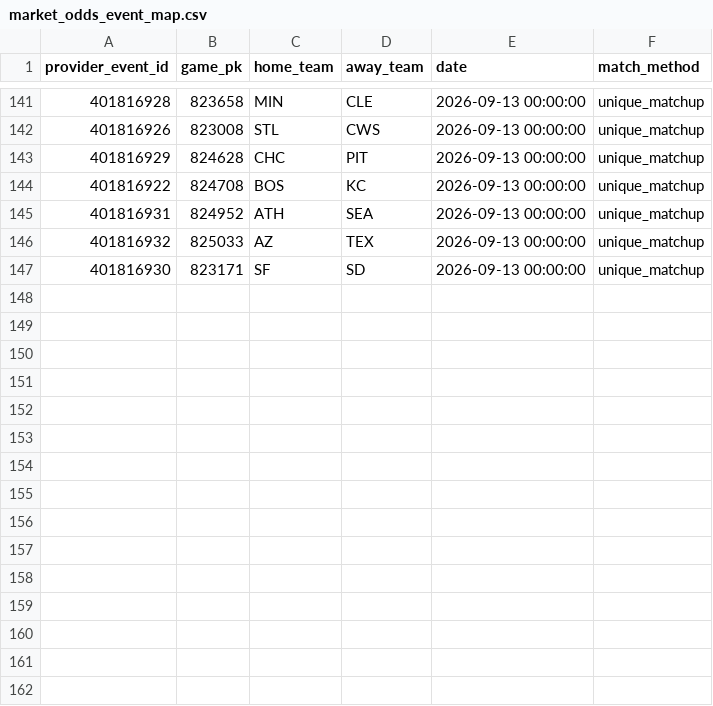
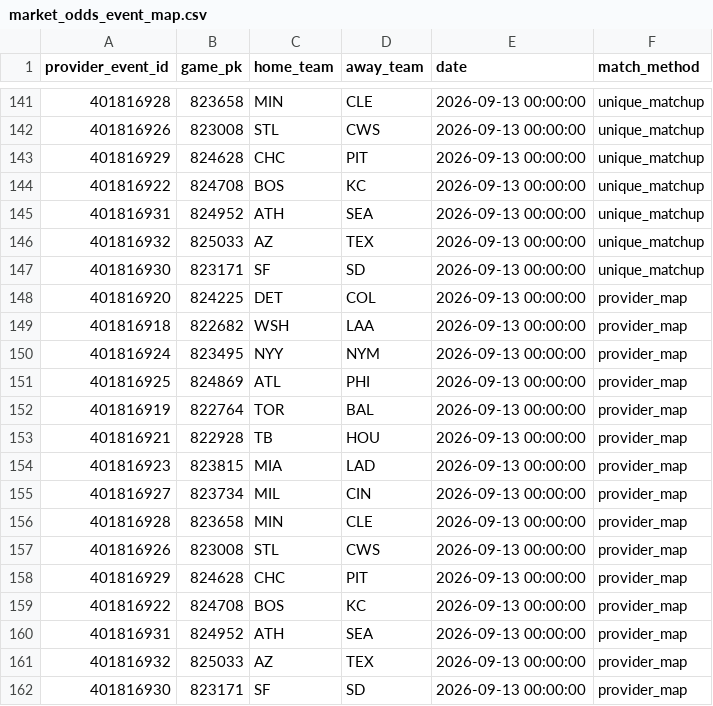
Before and after one commit to 0xyydeca/mlb_metrics, a CSV file: data/predictions/market_odds_event_map.csv, drawn as a sheet; only a part is shown, gaps mark what is left out; the diff names each change by its address in the sheet, - before the commit and + after, or states it on an @@ line.

```diff
--- a/data/predictions/market_odds_event_map.csv
+++ b/data/predictions/market_odds_event_map.csv
+row 148: 401816920 | 824225 | DET | COL | 2026-09-13 00:00:00 | provider_map
+row 149: 401816918 | 822682 | WSH | LAA | 2026-09-13 00:00:00 | provider_map
+row 150: 401816924 | 823495 | NYY | NYM | 2026-09-13 00:00:00 | provider_map
+row 151: 401816925 | 824869 | ATL | PHI | 2026-09-13 00:00:00 | provider_map
+row 152: 401816919 | 822764 | TOR | BAL | 2026-09-13 00:00:00 | provider_map
+row 153: 401816921 | 822928 | TB | HOU | 2026-09-13 00:00:00 | provider_map
+row 154: 401816923 | 823815 | MIA | LAD | 2026-09-13 00:00:00 | provider_map
+row 155: 401816927 | 823734 | MIL | CIN | 2026-09-13 00:00:00 | provider_map
+row 156: 401816928 | 823658 | MIN | CLE | 2026-09-13 00:00:00 | provider_map
+row 157: 401816926 | 823008 | STL | CWS | 2026-09-13 00:00:00 | provider_map
+row 158: 401816929 | 824628 | CHC | PIT | 2026-09-13 00:00:00 | provider_map
+row 159: 401816922 | 824708 | BOS | KC | 2026-09-13 00:00:00 | provider_map
+row 160: 401816931 | 824952 | ATH | SEA | 2026-09-13 00:00:00 | provider_map
+row 161: 401816932 | 825033 | AZ | TEX | 2026-09-13 00:00:00 | provider_map
+row 162: 401816930 | 823171 | SF | SD | 2026-09-13 00:00:00 | provider_map
```
Also changed, not shown: data/predictions/market_odds_snapshots.csv.
